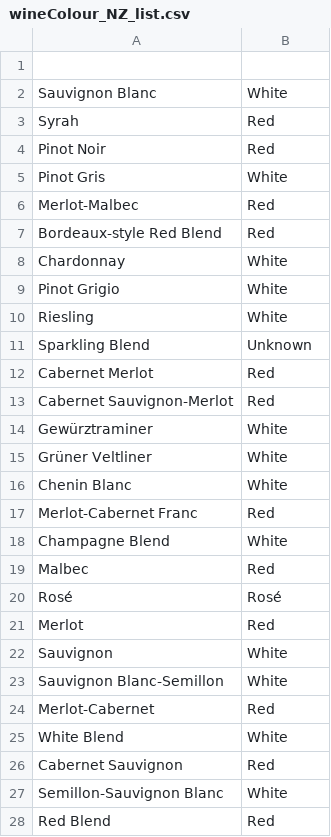
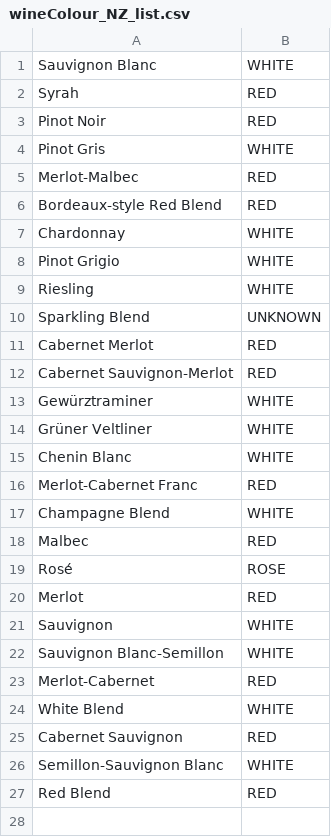
Before and after one commit to MrSean2d2/grape_expectations, a CSV file: src/main/resources/wineColour_NZ_list.csv, drawn as a sheet; removed rows and columns are numbered as before the commit, all else as after; the diff names each change by its address in the sheet, - before the commit and + after, or states it on an @@ line.

Commit message:
Revert "Merge branch 'colours_load_and_store' into 'master'"
This reverts merge request !52

```diff
--- a/src/main/resources/wineColour_NZ_list.csv
+++ b/src/main/resources/wineColour_NZ_list.csv
-row 1: (empty)
-B1: White
+B1: WHITE
-B2:B3: Red
+B2:B3: RED
-B4: White
+B4: WHITE
-B5:B6: Red
+B5:B6: RED
-B7:B9: White
+B7:B9: WHITE
-B10: Unknown
+B10: UNKNOWN
-B11:B12: Red
+B11:B12: RED
-B13:B15: White
+B13:B15: WHITE
-B16: Red
+B16: RED
-B17: White
+B17: WHITE
-B18: Red
+B18: RED
-B19: Rosé
+B19: ROSE
-B20: Red
+B20: RED
-B21:B22: White
+B21:B22: WHITE
-B23: Red
+B23: RED
-B24: White
+B24: WHITE
-B25: Red
+B25: RED
-B26: White
+B26: WHITE
-B27: Red
+B27: RED
```
Also changed, not shown: 14 other files.
